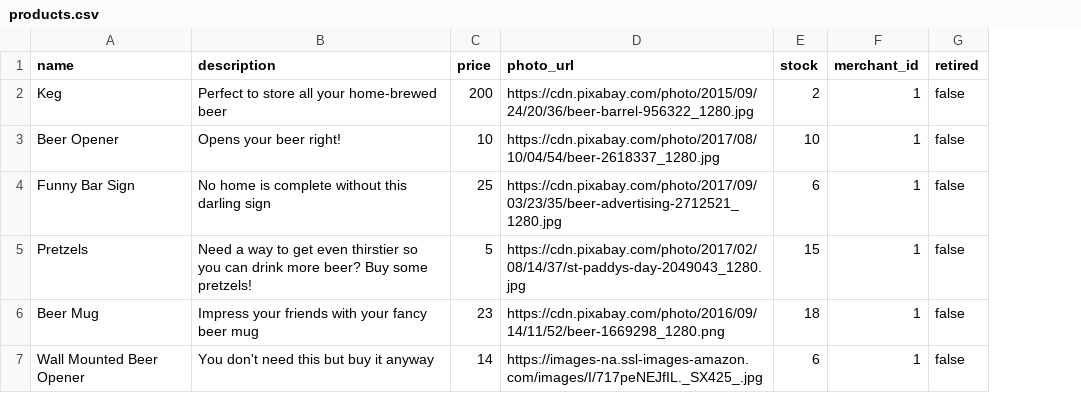
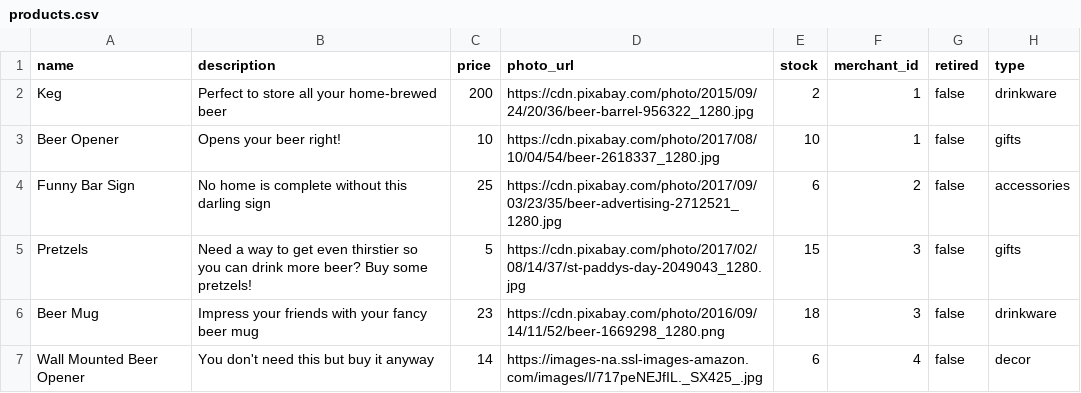
Before and after one commit to Ada-C12/betsy, a CSV file: db/seed_data/products.csv, drawn as a sheet; the diff names each change by its address in the sheet, - before the commit and + after, or states it on an @@ line.

Commit message:
reseeded data that tied products to a category and re-distributed with merhcants

```diff
--- a/db/seed_data/products.csv
+++ b/db/seed_data/products.csv
+column H (type), rows 2-7: drinkware | gifts | accessories | gifts | drinkware | decor
-F4 (merchant_id): 1
+F4 (merchant_id): 2
-F5:F6 (merchant_id): 1
+F5:F6 (merchant_id): 3
-F7 (merchant_id): 1
+F7 (merchant_id): 4
```
Also changed, not shown: 1 other file.
